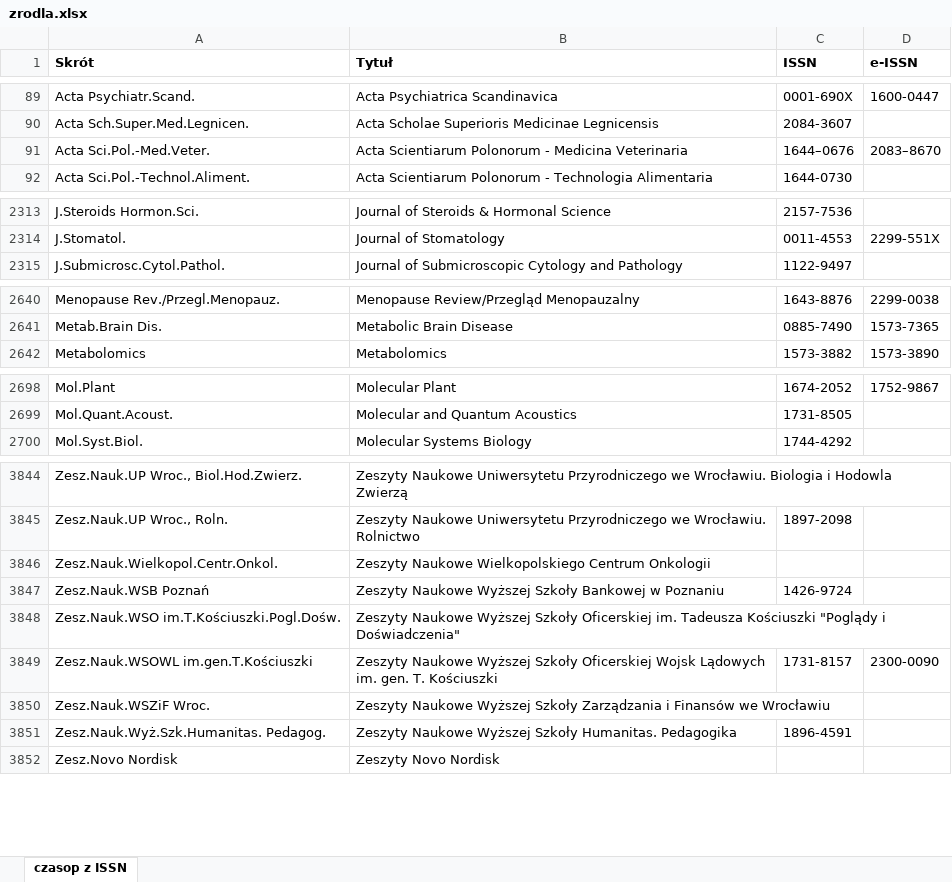
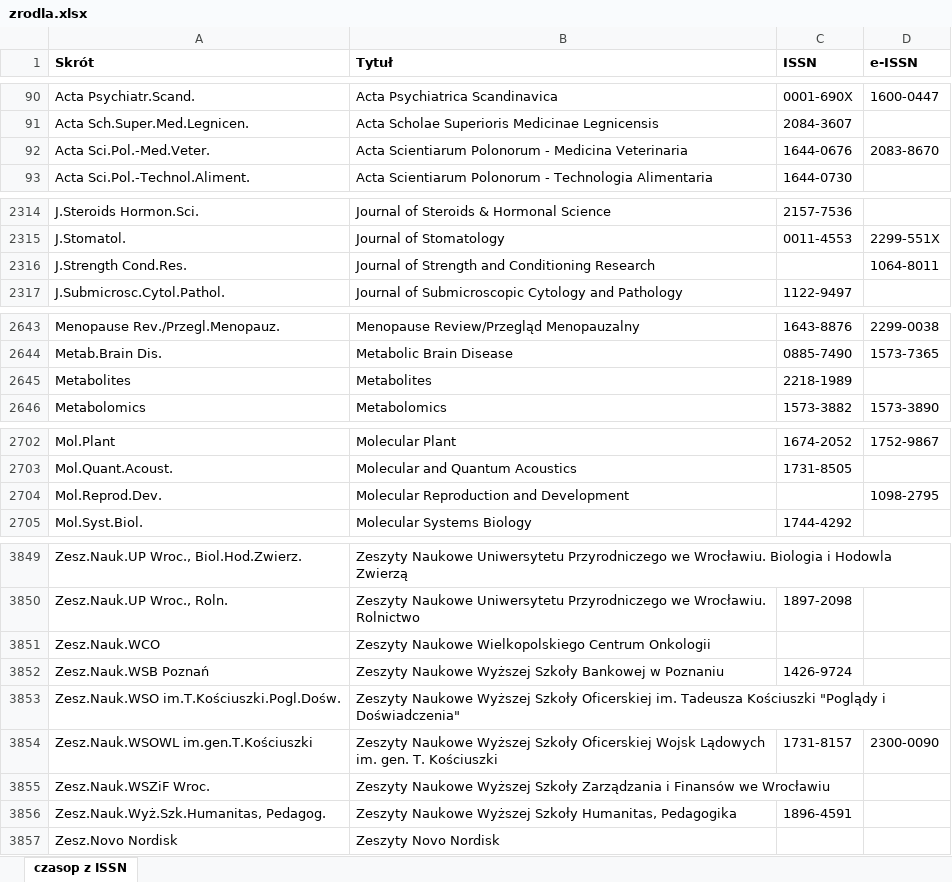
Before and after one commit to iplweb/bpp-assets, an Excel workbook: bg-umw/zrodla.xlsx, sheet czasop z ISSN, drawn as a sheet; only a part is shown, gaps mark what is left out; values as stored, in another font and other column widths than the file's, no borders; conditional formats not drawn; addresses are those after the commit; the diff covers the shown part only; the diff names each change by its address in the sheet, - before the commit and + after, or states it on an @@ line.

```diff
--- a/bg-umw/zrodla.xlsx (sheet czasop z ISSN)
+++ b/bg-umw/zrodla.xlsx (sheet czasop z ISSN)
-C92 (ISSN): 1644–0676
+C92 (ISSN): 1644-0676
-D92 (e-ISSN): 2083–8670
+D92 (e-ISSN): 2083-8670
+row 2316: J.Strength Cond.Res. | Journal of Strength and Conditioning Research |  | 1064-8011
+row 2645: Metabolites | Metabolites | 2218-1989
+row 2704: Mol.Reprod.Dev. | Molecular Reproduction and Development |  | 1098-2795
-A3851 (Skrót): Zesz.Nauk.Wielkopol.Centr.Onkol.
+A3851 (Skrót): Zesz.Nauk.WCO
-A3856 (Skrót): Zesz.Nauk.Wyż.Szk.Humanitas. Pedagog.
+A3856 (Skrót): Zesz.Nauk.Wyż.Szk.Humanitas, Pedagog.
-B3856 (Tytuł): …Wyższej Szkoły Humanitas. Pedagogika
+B3856 (Tytuł): …Wyższej Szkoły Humanitas, Pedagogika
```
Also changed, not shown: 6 added rows, 4 removed rows and 26 edited cells elsewhere in this sheet.
